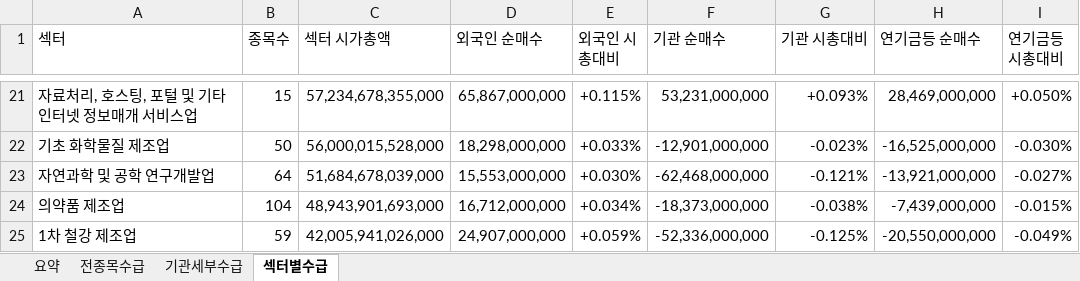
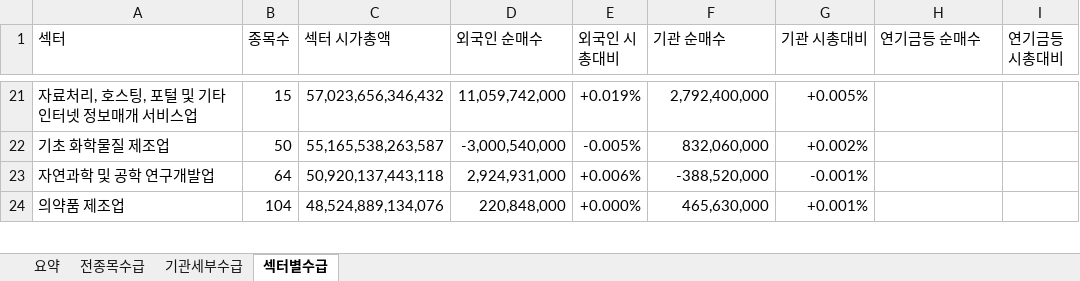
Before and after one commit to HeeChaNY/stock-market-dashboards, an Excel workbook: dashboard/latest-flow.xlsx, sheet 섹터별수급, drawn as a sheet; only a part is shown, gaps mark what is left out; values as stored, in another font and other column widths than the file's, no cell formats; conditional formats not drawn; removed rows and columns are numbered as before the commit, all else as after; the diff covers the shown part only; the diff names each change by its address in the sheet, - before the commit and + after, or states it on an @@ line.

```diff
--- a/dashboard/latest-flow.xlsx (sheet 섹터별수급)
+++ b/dashboard/latest-flow.xlsx (sheet 섹터별수급)
-C21 (섹터 시가총액): 57,234,678,355,000
+C21 (섹터 시가총액): 57,023,656,346,432
-D21 (외국인 순매수): 65,867,000,000
+D21 (외국인 순매수): 11,059,742,000
-E21 (외국인 시총대비): +0.115%
+E21 (외국인 시총대비): +0.019%
-F21 (기관 순매수): 53,231,000,000
+F21 (기관 순매수): 2,792,400,000
-G21 (기관 시총대비): +0.093%
+G21 (기관 시총대비): +0.005%
-H21 (연기금등 순매수): 28,469,000,000
+H21 (연기금등 순매수): (empty)
-I21 (연기금등 시총대비): +0.050%
+I21 (연기금등 시총대비): (empty)
-C22 (섹터 시가총액): 56,000,015,528,000
+C22 (섹터 시가총액): 55,165,538,263,587
-D22 (외국인 순매수): 18,298,000,000
+D22 (외국인 순매수): -3,000,540,000
-E22 (외국인 시총대비): +0.033%
+E22 (외국인 시총대비): -0.005%
-F22 (기관 순매수): -12,901,000,000
+F22 (기관 순매수): 832,060,000
-G22 (기관 시총대비): -0.023%
+G22 (기관 시총대비): +0.002%
-H22 (연기금등 순매수): -16,525,000,000
+H22 (연기금등 순매수): (empty)
-I22 (연기금등 시총대비): -0.030%
+I22 (연기금등 시총대비): (empty)
-C23 (섹터 시가총액): 51,684,678,039,000
+C23 (섹터 시가총액): 50,920,137,443,118
-D23 (외국인 순매수): 15,553,000,000
+D23 (외국인 순매수): 2,924,931,000
-E23 (외국인 시총대비): +0.030%
+E23 (외국인 시총대비): +0.006%
-F23 (기관 순매수): -62,468,000,000
+F23 (기관 순매수): -388,520,000
-G23 (기관 시총대비): -0.121%
+G23 (기관 시총대비): -0.001%
-H23 (연기금등 순매수): -13,921,000,000
+H23 (연기금등 순매수): (empty)
-I23 (연기금등 시총대비): -0.027%
+I23 (연기금등 시총대비): (empty)
-C24 (섹터 시가총액): 48,943,901,693,000
+C24 (섹터 시가총액): 48,524,889,134,076
-D24 (외국인 순매수): 16,712,000,000
+D24 (외국인 순매수): 220,848,000
-E24 (외국인 시총대비): +0.034%
+E24 (외국인 시총대비): +0.000%
-F24 (기관 순매수): -18,373,000,000
+F24 (기관 순매수): 465,630,000
-G24 (기관 시총대비): -0.038%
+G24 (기관 시총대비): +0.001%
-H24 (연기금등 순매수): -7,439,000,000
+H24 (연기금등 순매수): (empty)
-I24 (연기금등 시총대비): -0.015%
+I24 (연기금등 시총대비): (empty)
-row 25: 1차 철강 제조업 | 59 | 42,005,941,026,000 | 24,907,000,000 | +0.059% | -52,336,000,000 | -0.125% | -20,550,000,000 | -0.049%
```
Also changed, not shown: 22 added rows, 21 removed rows and 906 edited cells elsewhere in this sheet, sheet 기관세부수급, sheet 전종목수급, sheet 요약, cell formats, 1 other file.
